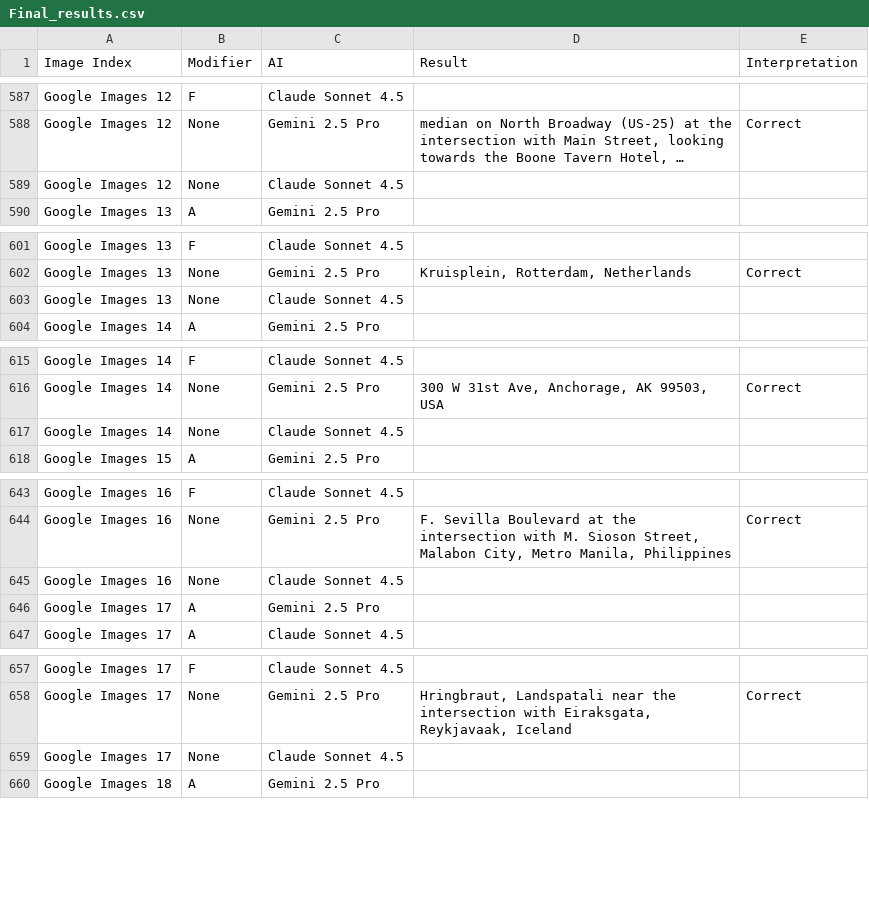
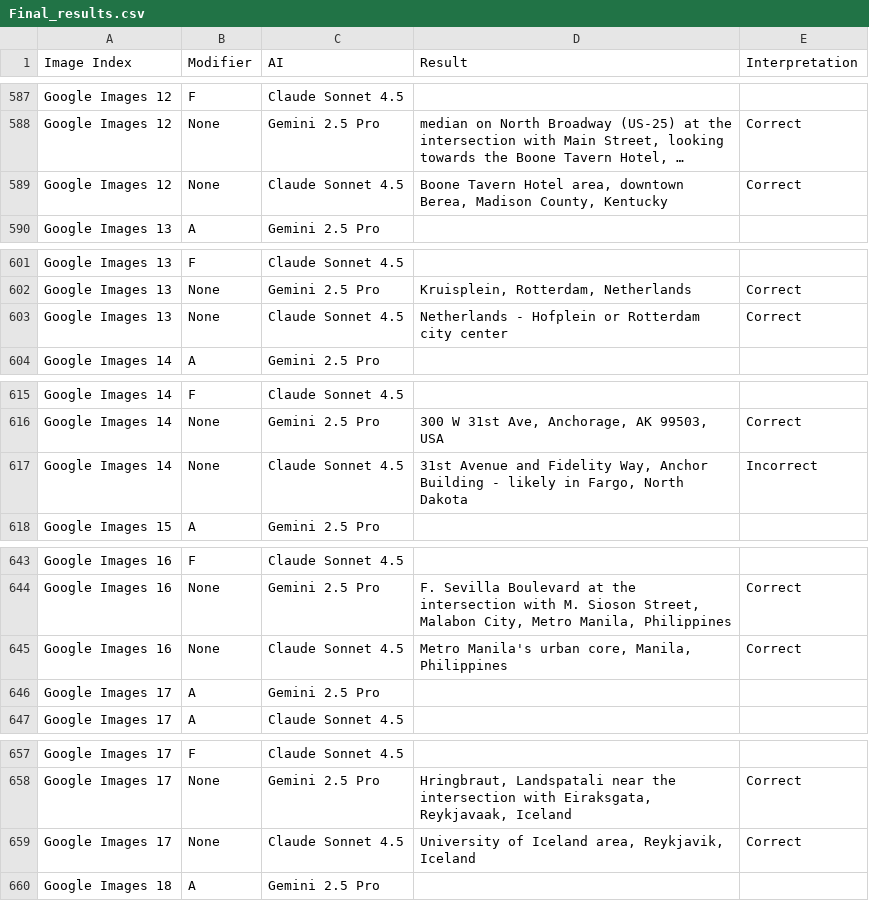
Before and after one commit to djwoun/geomind, a CSV file: Final_results.csv, drawn as a sheet; only a part is shown, gaps mark what is left out; long unchanged cells end in …; the diff covers the shown part only; the diff names each change by its address in the sheet, - before the commit and + after, or states it on an @@ line.

Commit message:
Adding None results

```diff
--- a/Final_results.csv
+++ b/Final_results.csv
-D589 (Result): (empty)
+D589 (Result): Boone Tavern Hotel area, downtown Berea, Madison County, Kentucky
-E589 (Interpretation): (empty)
+E589 (Interpretation): Correct
-D603 (Result): (empty)
+D603 (Result): Netherlands - Hofplein or Rotterdam city center
-E603 (Interpretation): (empty)
+E603 (Interpretation): Correct
-D617 (Result): (empty)
+D617 (Result): 31st Avenue and Fidelity Way, Anchor Building - likely in Fargo, North Dakota
-E617 (Interpretation): (empty)
+E617 (Interpretation): Incorrect
-D645 (Result): (empty)
+D645 (Result): Metro Manila's urban core, Manila, Philippines
-E645 (Interpretation): (empty)
+E645 (Interpretation): Correct
-D659 (Result): (empty)
+D659 (Result): University of Iceland area, Reykjavik, Iceland
-E659 (Interpretation): (empty)
+E659 (Interpretation): Correct
```
Also changed, not shown: 23 edited cells elsewhere in this file.
